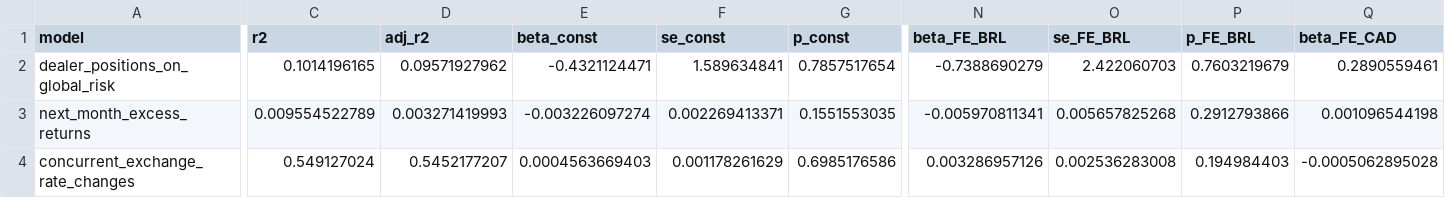
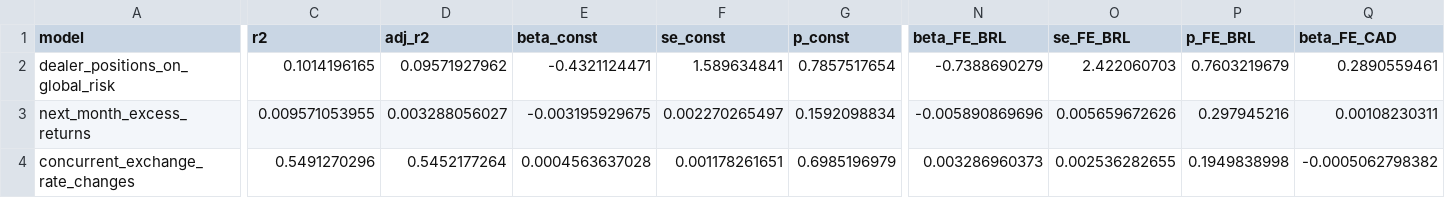
Before and after one commit to iweigandi/fx-dealer-positions, a CSV file: data/panel_regression_summary.csv, drawn as a sheet; only a part is shown, gaps mark what is left out; removed rows and columns are numbered as before the commit, all else as after; rows hold the shown columns only; the diff covers the shown part only; the diff names each change by its address in the sheet, - before the commit and + after, or states it on an @@ line.

```diff
--- a/data/panel_regression_summary.csv
+++ b/data/panel_regression_summary.csv
-C3 (r2): 0.009554522789
+C3 (r2): 0.009571053955
-D3 (adj_r2): 0.003271419993
+D3 (adj_r2): 0.003288056027
-E3 (beta_const): -0.003226097274
+E3 (beta_const): -0.003195929675
-F3 (se_const): 0.002269413371
+F3 (se_const): 0.002270265497
-G3 (p_const): 0.1551553035
+G3 (p_const): 0.1592098834
-N3 (beta_FE_BRL): -0.005970811341
+N3 (beta_FE_BRL): -0.005890869696
-O3 (se_FE_BRL): 0.005657825268
+O3 (se_FE_BRL): 0.005659672626
-P3 (p_FE_BRL): 0.2912793866
+P3 (p_FE_BRL): 0.297945216
-Q3 (beta_FE_CAD): 0.001096544198
+Q3 (beta_FE_CAD): 0.00108230311
-row 4: concurrent_exchange_rate_changes | 0.549127024 | 0.5452177207 | 0.0004563669403 | 0.001178261629 | 0.6985176586 | 0.003286957126 | 0.002536283008 | 0.194984403 | -0.0005062895028
+row 4: concurrent_exchange_rate_changes | 0.5491270296 | 0.5452177264 | 0.0004563637028 | 0.001178261651 | 0.6985196979 | 0.003286960373 | 0.002536282655 | 0.1949838998 | -0.0005062798382
```
Also changed, not shown: 29 edited cells elsewhere in this file, data/cftc_position_decomposition.csv, data/cross_section_means.csv, 5 other files.
